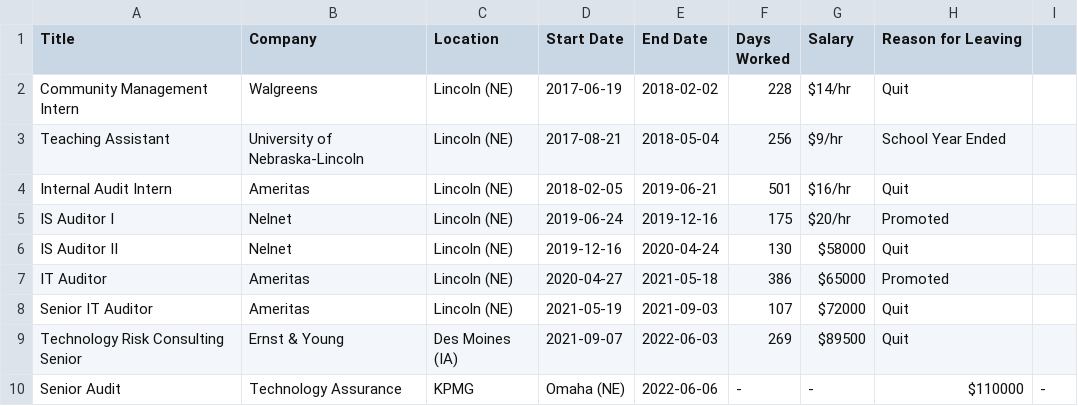
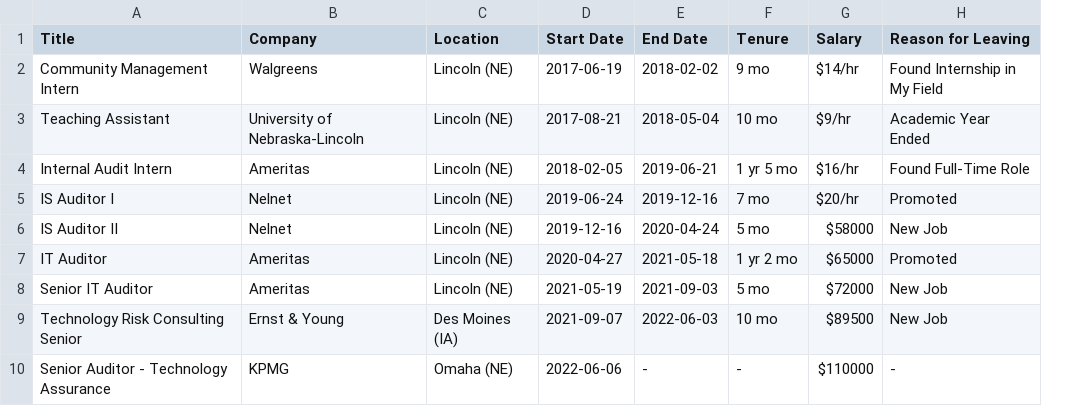
Before and after one commit to christian-cleberg/cleberg.net, a CSV file: static/salary.csv, drawn as a sheet; removed rows and columns are numbered as before the commit, all else as after; the diff names each change by its address in the sheet, - before the commit and + after, or states it on an @@ line.

Commit message:
update salary transparency data

```diff
--- a/static/salary.csv
+++ b/static/salary.csv
-column F (Days Worked), rows 2-9: 228 | 256 | 501 | 175 | 130 | 386 | 107 | 269
+column F (Tenure), rows 2-9: 9 mo | 10 mo | 1 yr 5 mo | 7 mo | 5 mo | 1 yr 2 mo | 5 mo | 10 mo
-column I, empty
-H2 (Reason for Leaving): Quit
+H2 (Reason for Leaving): Found Internship in My Field
-H3 (Reason for Leaving): School Year Ended
+H3 (Reason for Leaving): Academic Year Ended
-H4 (Reason for Leaving): Quit
+H4 (Reason for Leaving): Found Full-Time Role
-H6 (Reason for Leaving): Quit
+H6 (Reason for Leaving): New Job
-H8:H9 (Reason for Leaving): Quit
+H8:H9 (Reason for Leaving): New Job
-row 10: Senior Audit | Technology Assurance | KPMG | Omaha (NE) | 2022-06-06 | - | - | $110000 | -
+row 10: Senior Auditor - Technology Assurance | KPMG | Omaha (NE) | 2022-06-06 | - | - | $110000 | -
```
Also changed, not shown: 4 other files.
